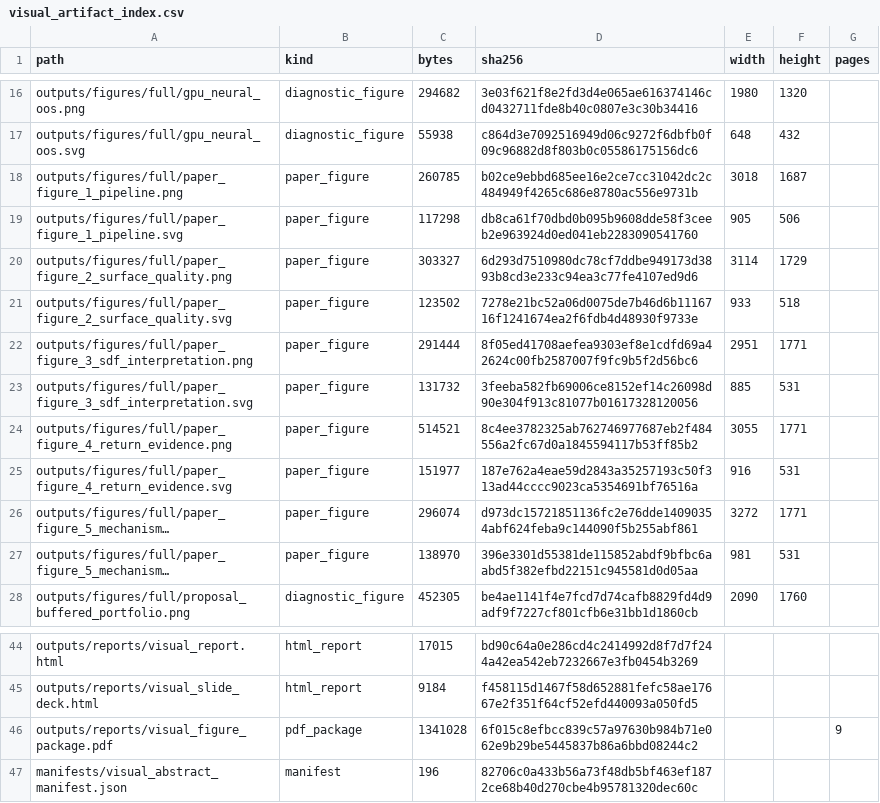
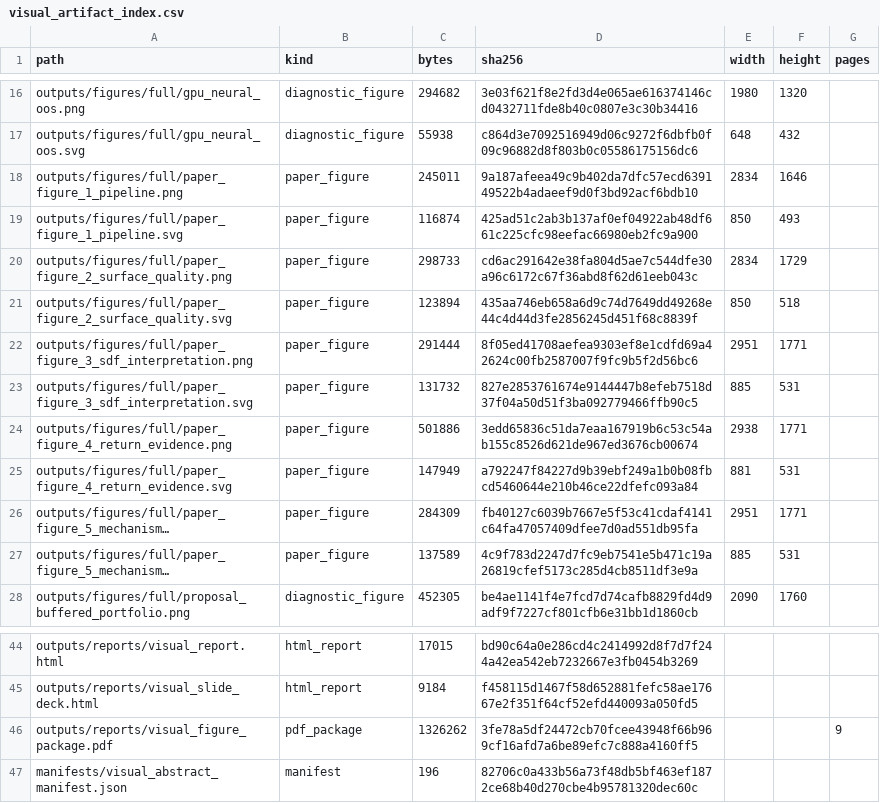
Before and after one commit to NimaTaheri1378/surface-to-returns-asset-pricing, a CSV file: docs/assets/tables/visual_artifact_index.csv, drawn as a sheet; only a part is shown, gaps mark what is left out; long unchanged cells end in …; the diff names each change by its address in the sheet, - before the commit and + after, or states it on an @@ line.

```diff
--- a/docs/assets/tables/visual_artifact_index.csv
+++ b/docs/assets/tables/visual_artifact_index.csv
-C18 (bytes): 260785
+C18 (bytes): 245011
-D18 (sha256): b02ce9ebbd685ee16e2ce7cc31042dc2c484949f4265c686e8780ac556e9731b
+D18 (sha256): 9a187afeea49c9b402da7dfc57ecd639149522b4adaeef9d0f3bd92acf6bdb10
-E18 (width): 3018
+E18 (width): 2834
-F18 (height): 1687
+F18 (height): 1646
-C19 (bytes): 117298
+C19 (bytes): 116874
-D19 (sha256): db8ca61f70dbd0b095b9608dde58f3ceeb2e963924d0ed041eb2283090541760
+D19 (sha256): 425ad51c2ab3b137af0ef04922ab48df661c225cfc98eefac66980eb2fc9a900
-E19 (width): 905
+E19 (width): 850
-F19 (height): 506
+F19 (height): 493
-C20 (bytes): 303327
+C20 (bytes): 298733
-D20 (sha256): 6d293d7510980dc78cf7ddbe949173d3893b8cd3e233c94ea3c77fe4107ed9d6
+D20 (sha256): cd6ac291642e38fa804d5ae7c544dfe30a96c6172c67f36abd8f62d61eeb043c
-E20 (width): 3114
+E20 (width): 2834
-C21 (bytes): 123502
+C21 (bytes): 123894
-D21 (sha256): 7278e21bc52a06d0075de7b46d6b1116716f1241674ea2f6fdb4d48930f9733e
+D21 (sha256): 435aa746eb658a6d9c74d7649dd49268e44c4d44d3fe2856245d451f68c8839f
-E21 (width): 933
+E21 (width): 850
-D23 (sha256): 3feeba582fb69006ce8152ef14c26098d90e304f913c81077b01617328120056
+D23 (sha256): 827e2853761674e9144447b8efeb7518d37f04a50d51f3ba092779466ffb90c5
-C24 (bytes): 514521
+C24 (bytes): 501886
-D24 (sha256): 8c4ee3782325ab762746977687eb2f484556a2fc67d0a1845594117b53ff85b2
+D24 (sha256): 3edd65836c51da7eaa167919b6c53c54ab155c8526d621de967ed3676cb00674
-E24 (width): 3055
+E24 (width): 2938
-C25 (bytes): 151977
+C25 (bytes): 147949
-D25 (sha256): 187e762a4eae59d2843a35257193c50f313ad44cccc9023ca5354691bf76516a
+D25 (sha256): a792247f84227d9b39ebf249a1b0b08fbcd5460644e210b46ce22dfefc093a84
-E25 (width): 916
+E25 (width): 881
-C26 (bytes): 296074
+C26 (bytes): 284309
-D26 (sha256): d973dc15721851136fc2e76dde14090354abf624feba9c144090f5b255abf861
+D26 (sha256): fb40127c6039b7667e5f53c41cdaf4141c64fa47057409dfee7d0ad551db95fa
-E26 (width): 3272
+E26 (width): 2951
-C27 (bytes): 138970
+C27 (bytes): 137589
-D27 (sha256): 396e3301d55381de115852abdf9bfbc6aabd5f382efbd22151c945581d0d05aa
+D27 (sha256): 4c9f783d2247d7fc9eb7541e5b471c19a26819cfef5173c285d4cb8511df3e9a
-E27 (width): 981
+E27 (width): 885
-C46 (bytes): 1341028
+C46 (bytes): 1326262
-D46 (sha256): 6f015c8efbcc839c57a97630b984b71e062e9b29be5445837b86a6bbd08244c2
+D46 (sha256): 3fe78a5df24472cb70fcee43948f66b969cf16afd7a6be89efc7c888a4160ff5
```
Also changed, not shown: 13 other files.
